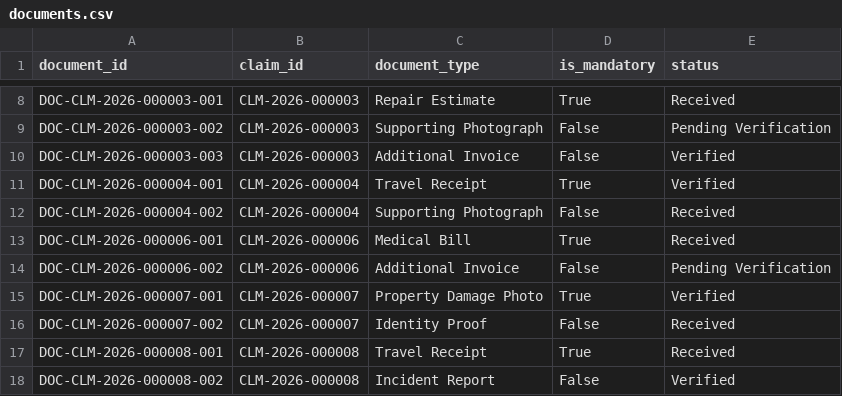
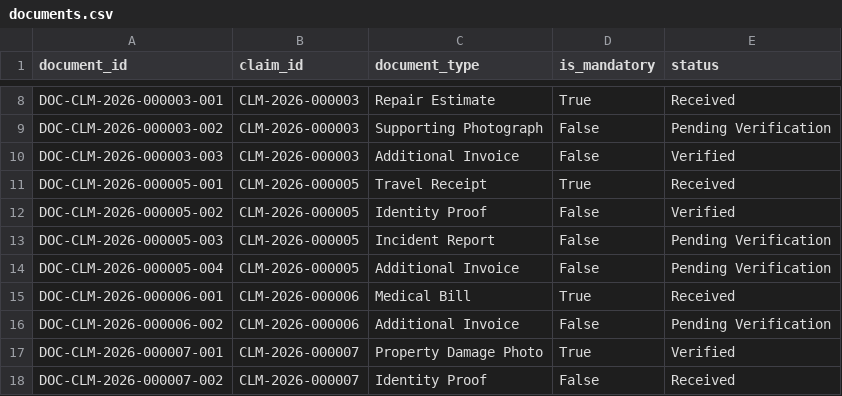
Before and after one commit to Praveeth-Bitra/YottaFlex-claims-data, a CSV file: output/csv/documents.csv, drawn as a sheet; only a part is shown, gaps mark what is left out; the shorter side is filled out with more unchanged rows.

```diff
--- a/output/csv/documents.csv
+++ b/output/csv/documents.csv
@@ -10,4 +10,6 @@ DOC-CLM-2026-000003-002,CLM-2026-000003,Supporting Photograph,False,Pending Veri
 DOC-CLM-2026-000003-003,CLM-2026-000003,Additional Invoice,False,Verified
-DOC-CLM-2026-000004-001,CLM-2026-000004,Travel Receipt,True,Verified
-DOC-CLM-2026-000004-002,CLM-2026-000004,Supporting Photograph,False,Received
+DOC-CLM-2026-000005-001,CLM-2026-000005,Travel Receipt,True,Received
+DOC-CLM-2026-000005-002,CLM-2026-000005,Identity Proof,False,Verified
+DOC-CLM-2026-000005-003,CLM-2026-000005,Incident Report,False,Pending Verification
+DOC-CLM-2026-000005-004,CLM-2026-000005,Additional Invoice,False,Pending Verification
 DOC-CLM-2026-000006-001,CLM-2026-000006,Medical Bill,True,Received
```
Also changed, not shown: output/csv/coverage.csv, output/csv/ground_truth.csv, 30 other files.
